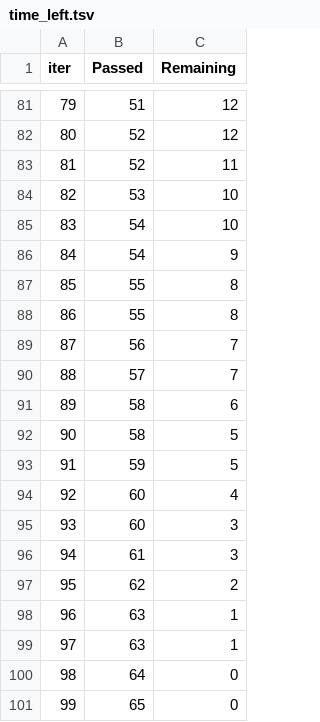
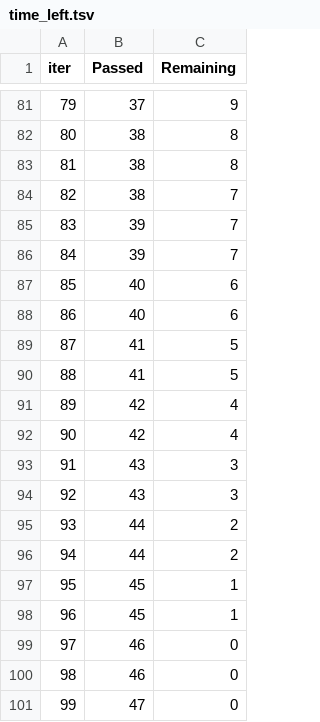
Before and after one commit to shamasatter/Estimating-HbA1c-from-PPG-using-ML, a TSV file: catboost_info/time_left.tsv, drawn as a sheet; only a part is shown, gaps mark what is left out; the diff covers the shown part only.

```diff
--- a/catboost_info/time_left.tsv
+++ b/catboost_info/time_left.tsv
@@ -81,21 +81,21 @@ iter	Passed	Remaining
-79	51	12
-80	52	12
-81	52	11
-82	53	10
-83	54	10
-84	54	9
-85	55	8
-86	55	8
-87	56	7
-88	57	7
-89	58	6
-90	58	5
-91	59	5
-92	60	4
-93	60	3
-94	61	3
-95	62	2
-96	63	1
-97	63	1
-98	64	0
-99	65	0
+79	37	9
+80	38	8
+81	38	8
+82	38	7
+83	39	7
+84	39	7
+85	40	6
+86	40	6
+87	41	5
+88	41	5
+89	42	4
+90	42	4
+91	43	3
+92	43	3
+93	44	2
+94	44	2
+95	45	1
+96	45	1
+97	46	0
+98	46	0
+99	47	0
```
Also changed, not shown: 156 edited cells elsewhere in this file, catboost_info/learn_error.tsv, 10 other files.
